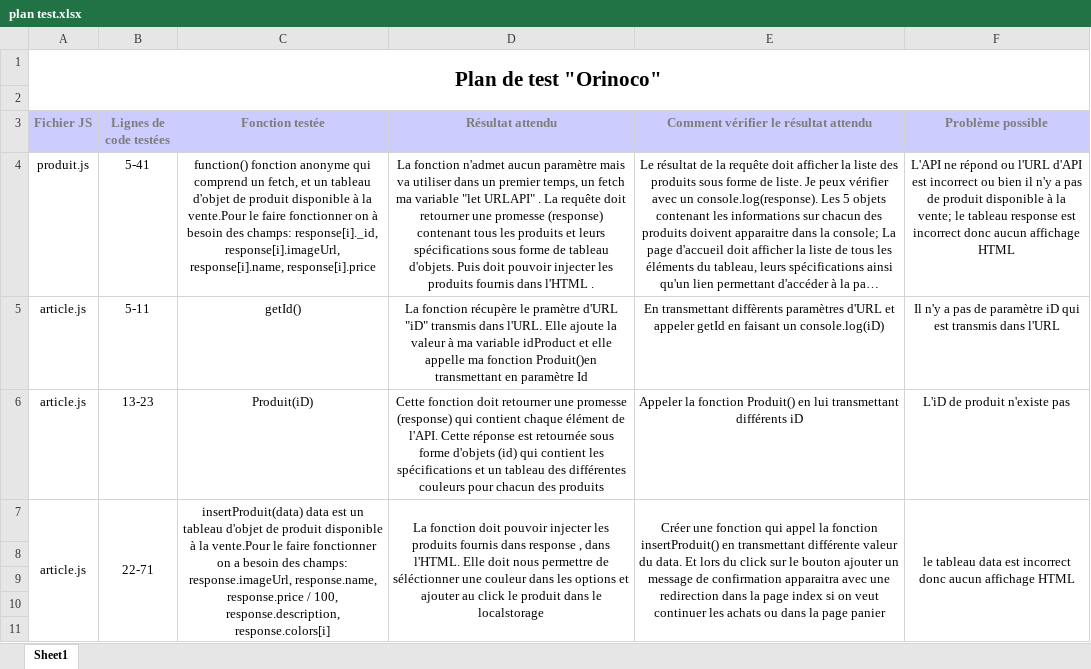
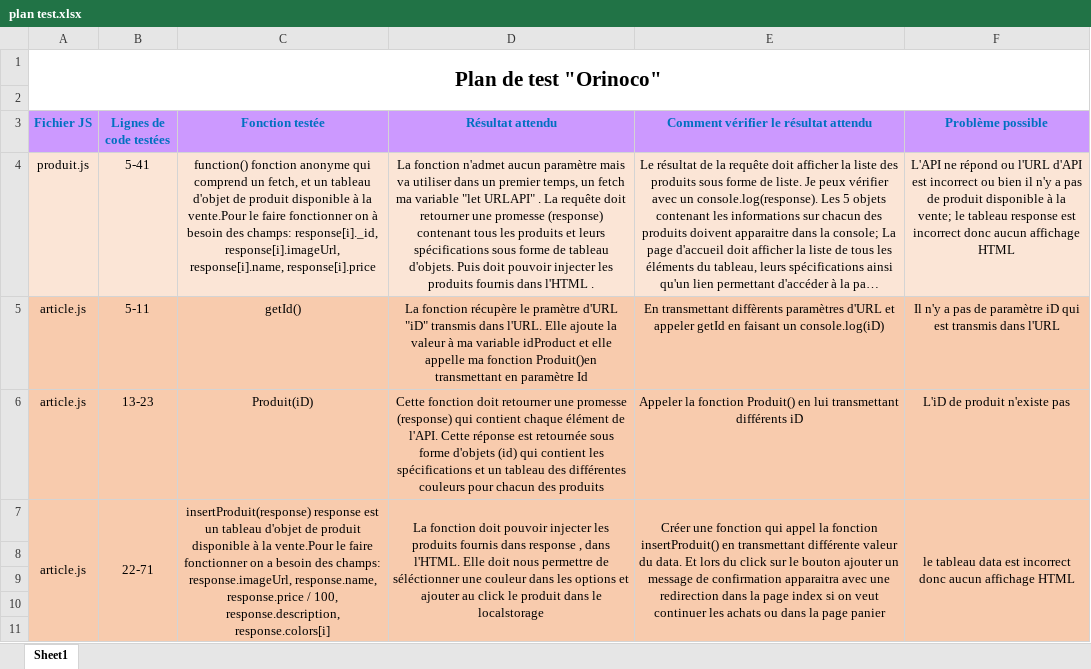
Before and after one commit to sousouben/Orinoco, an Excel workbook: plan test.xlsx, sheet Sheet1, drawn as a sheet; only a part is shown; long unchanged cells end in …; values as stored, in another font and other column widths than the file's, no borders; the diff covers the shown part only; the diff names each change by its address in the sheet, - before the commit and + after, or states it on an @@ line.

```diff
--- a/plan test.xlsx (sheet Sheet1)
+++ b/plan test.xlsx (sheet Sheet1)
@@ A3:F3 fill: #CCCCFF → #CC99FF, text colour: #7C7C7C → #0070C0 @@
-A4:F4 fill: none
+A4:F4 fill: #FBE5D6
-A5:F11 fill: none
+A5:F11 fill: #F8CBAD
-C7 (Fonction testée): insertProduit(data) data est un…
+C7 (Fonction testée): insertProduit(response) response est un…
```
Also changed, not shown: 6 edited cells and cell formats elsewhere in this sheet, 1 other file.
